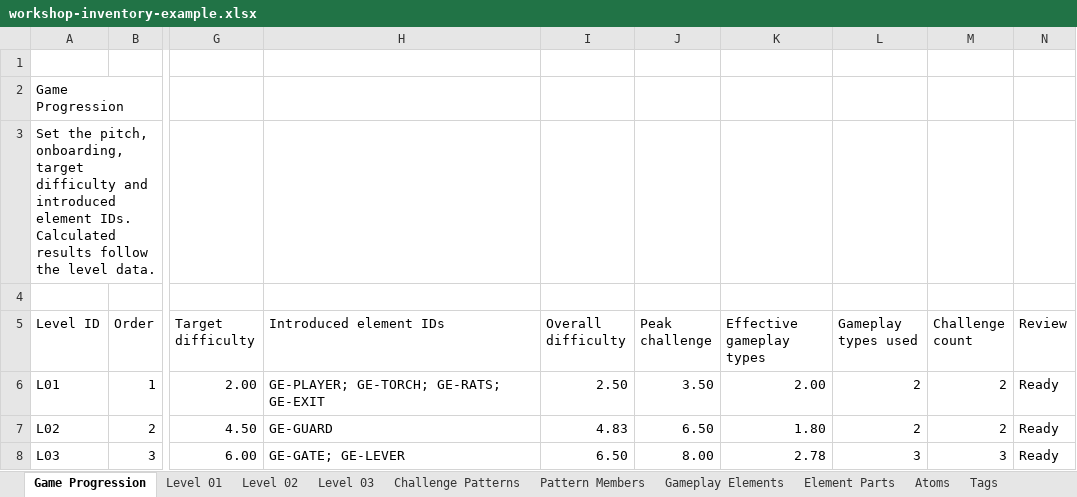
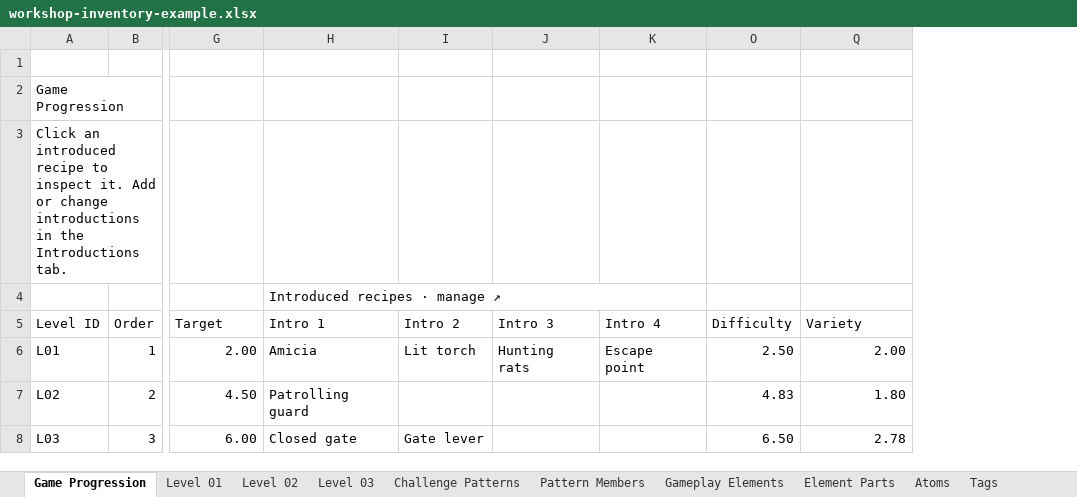
Before and after one commit to marcom-gd/PlagueTaleGo, an Excel workbook: outputs/01a18929-workshop-inventory/workshop-inventory-example.xlsx, sheet Game Progression, drawn as a sheet; only a part is shown, gaps mark what is left out; values as stored, in another font and other column widths than the file's, no cell formats; charts and pictures and conditional formats not drawn; removed rows and columns are numbered as before the commit, all else as after; the diff names each change by its address in the sheet, - before the commit and + after, or states it on an @@ line.

Commit message:
Add patrol paths, project backups, and workshop UI improvements

```diff
--- a/outputs/01a18929-workshop-inventory/workshop-inventory-example.xlsx (sheet Game Progression)
+++ b/outputs/01a18929-workshop-inventory/workshop-inventory-example.xlsx (sheet Game Progression)
-column H (Introduced element IDs), rows 6-8: GE-PLAYER; GE-TORCH; GE-RATS; GE-EXIT | GE-GUARD | GE-GATE; GE-LEVER
+column H (Intro 1), row 4: Introduced recipes · manage ↗; rows 6-8: Amicia | Patrolling guard | Closed gate
+column I (Intro 2), rows 6-8: Lit torch |  | Gate lever
+column J (Intro 3), row 6: Hunting rats
+column K (Intro 4), row 6: Escape point
-column J (Peak challenge), rows 6-8: 3.50 | 6.50 | 8.00
@@ column L (Gameplay types used) hidden, rows 6-8: 2 | 2 | 3 @@
@@ column M (Challenge count) hidden, rows 6-8: 2 | 2 | 3 @@
@@ column N (Review) hidden, rows 6-8: all Ready @@
-A3 (Level ID): Set the pitch, onboarding, target difficulty and introduced element IDs. Calculated results follow the level data.
+A3 (Level ID): Click an introduced recipe to inspect it. Add or change introductions in the Introductions tab.
-G5: Target difficulty
+G5: Target
-O5: Overall difficulty
+O5: Difficulty
-Q5: Effective gameplay types
+Q5: Variety
```
Also changed, not shown: sheet Level 03, sheet Level 02, sheet Level Data, sheet Element Parts, sheet Pattern Members, sheet Level 01, 7 more sheets, other sheet tabs, cell formats, formulas that keep their value, hidden cells, charts or pictures, 45 other files.
